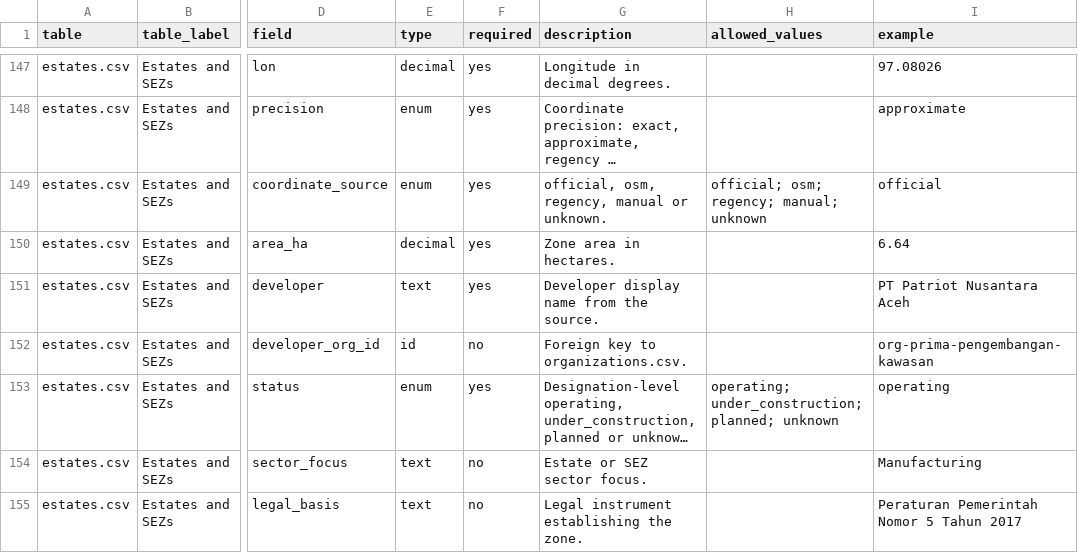
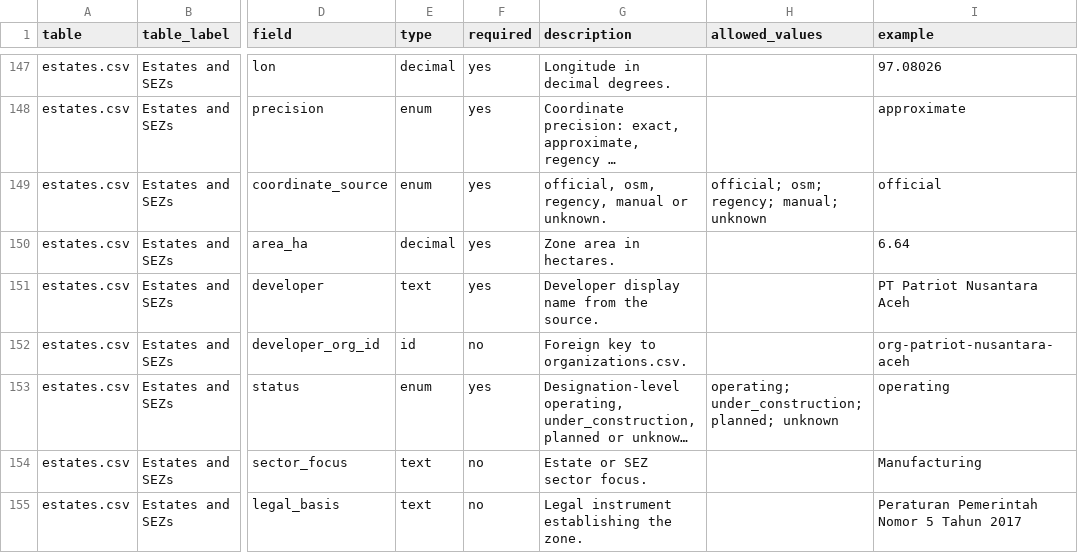
Before and after one commit to oatlayers/infra-id, a CSV file: data/derived/data_dictionary.csv, drawn as a sheet; only a part is shown, gaps mark what is left out; long unchanged cells end in …; the diff names each change by its address in the sheet, - before the commit and + after, or states it on an @@ line.

```diff
--- a/data/derived/data_dictionary.csv
+++ b/data/derived/data_dictionary.csv
-I152 (example): org-prima-pengembangan-kawasan
+I152 (example): org-patriot-nusantara-aceh
```
Also changed, not shown: data/curated/coverage_targets.csv, data/curated/estates.csv, 39 other files.
